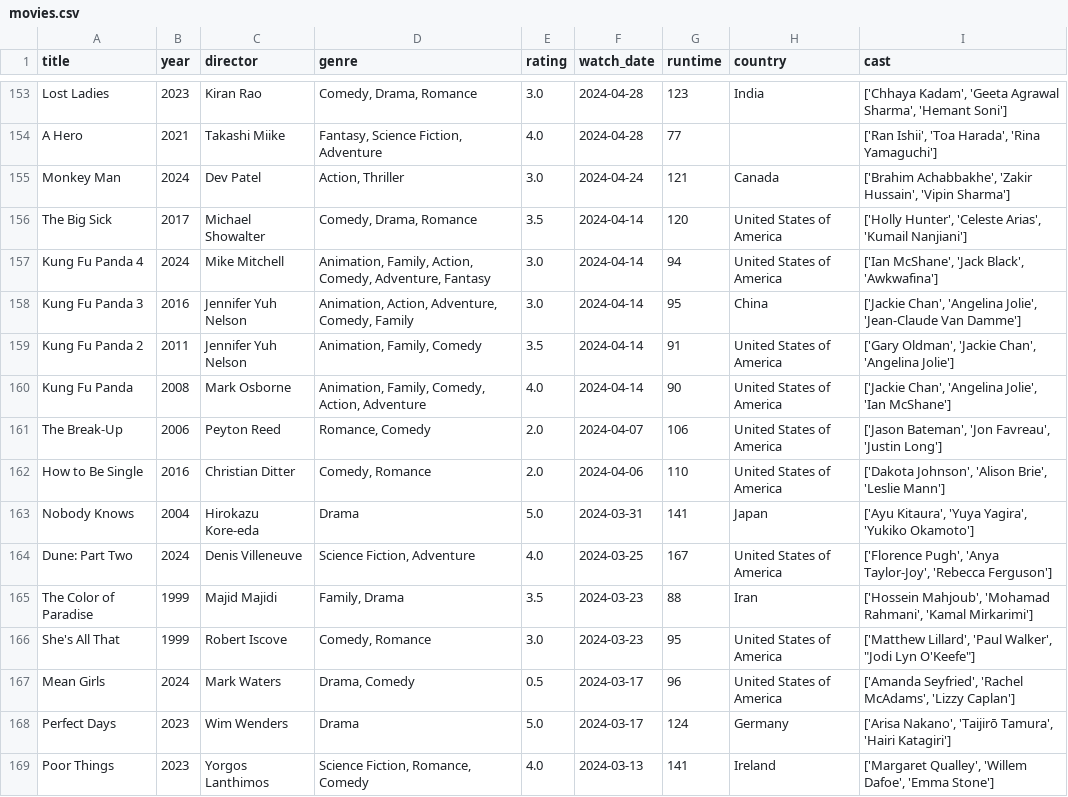
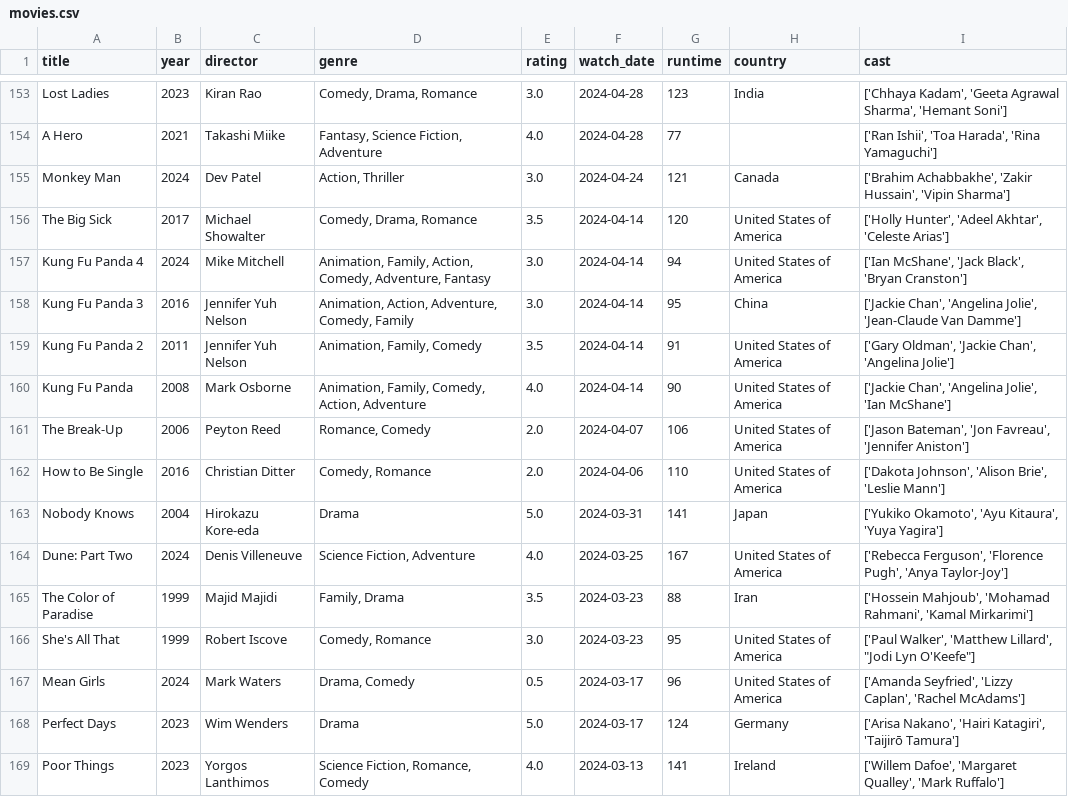
Before and after one commit to sarthakk88/letterboxd-wrapped, a CSV file: data/movies.csv, drawn as a sheet; only a part is shown, gaps mark what is left out; the diff covers the shown part only.

```diff
--- a/data/movies.csv
+++ b/data/movies.csv
@@ -155,4 +155,4 @@ A Hero,2021,Takashi Miike,"Fantasy, Science Fiction, Adventure",4.0,2024-04-28,7
 Monkey Man,2024,Dev Patel,"Action, Thriller",3.0,2024-04-24,121,Canada,"['Brahim Achabbakhe', 'Zakir Hussain', 'Vipin Sharma']"
-The Big Sick,2017,Michael Showalter,"Comedy, Drama, Romance",3.5,2024-04-14,120,United States of America,"['Holly Hunter', 'Celeste Arias', 'Kumail Nanjiani']"
-Kung Fu Panda 4,2024,Mike Mitchell,"Animation, Family, Action, Comedy, Adventure, Fantasy",3.0,2024-04-14,94,United States of America,"['Ian McShane', 'Jack Black', 'Awkwafina']"
+The Big Sick,2017,Michael Showalter,"Comedy, Drama, Romance",3.5,2024-04-14,120,United States of America,"['Holly Hunter', 'Adeel Akhtar', 'Celeste Arias']"
+Kung Fu Panda 4,2024,Mike Mitchell,"Animation, Family, Action, Comedy, Adventure, Fantasy",3.0,2024-04-14,94,United States of America,"['Ian McShane', 'Jack Black', 'Bryan Cranston']"
 Kung Fu Panda 3,2016,Jennifer Yuh Nelson,"Animation, Action, Adventure, Comedy, Family",3.0,2024-04-14,95,China,"['Jackie Chan', 'Angelina Jolie', 'Jean-Claude Van Damme']"
@@ -160,10 +160,10 @@ Kung Fu Panda 2,2011,Jennifer Yuh Nelson,"Animation, Family, Comedy",3.5,2024-04
 Kung Fu Panda,2008,Mark Osborne,"Animation, Family, Comedy, Action, Adventure",4.0,2024-04-14,90,United States of America,"['Jackie Chan', 'Angelina Jolie', 'Ian McShane']"
-The Break-Up,2006,Peyton Reed,"Romance, Comedy",2.0,2024-04-07,106,United States of America,"['Jason Bateman', 'Jon Favreau', 'Justin Long']"
+The Break-Up,2006,Peyton Reed,"Romance, Comedy",2.0,2024-04-07,106,United States of America,"['Jason Bateman', 'Jon Favreau', 'Jennifer Aniston']"
 How to Be Single,2016,Christian Ditter,"Comedy, Romance",2.0,2024-04-06,110,United States of America,"['Dakota Johnson', 'Alison Brie', 'Leslie Mann']"
-Nobody Knows,2004,Hirokazu Kore-eda,Drama,5.0,2024-03-31,141,Japan,"['Ayu Kitaura', 'Yuya Yagira', 'Yukiko Okamoto']"
-Dune: Part Two,2024,Denis Villeneuve,"Science Fiction, Adventure",4.0,2024-03-25,167,United States of America,"['Florence Pugh', 'Anya Taylor-Joy', 'Rebecca Ferguson']"
+Nobody Knows,2004,Hirokazu Kore-eda,Drama,5.0,2024-03-31,141,Japan,"['Yukiko Okamoto', 'Ayu Kitaura', 'Yuya Yagira']"
+Dune: Part Two,2024,Denis Villeneuve,"Science Fiction, Adventure",4.0,2024-03-25,167,United States of America,"['Rebecca Ferguson', 'Florence Pugh', 'Anya Taylor-Joy']"
 The Color of Paradise,1999,Majid Majidi,"Family, Drama",3.5,2024-03-23,88,Iran,"['Hossein Mahjoub', 'Mohamad Rahmani', 'Kamal Mirkarimi']"
-She's All That,1999,Robert Iscove,"Comedy, Romance",3.0,2024-03-23,95,United States of America,"['Matthew Lillard', 'Paul Walker', ""Jodi Lyn O'Keefe""]"
-Mean Girls,2024,Mark Waters,"Drama, Comedy",0.5,2024-03-17,96,United States of America,"['Amanda Seyfried', 'Rachel McAdams', 'Lizzy Caplan']"
-Perfect Days,2023,Wim Wenders,Drama,5.0,2024-03-17,124,Germany,"['Arisa Nakano', 'Taijirō Tamura', 'Hairi Katagiri']"
-Poor Things,2023,Yorgos Lanthimos,"Science Fiction, Romance, Comedy",4.0,2024-03-13,141,Ireland,"['Margaret Qualley', 'Willem Dafoe', 'Emma Stone']"
+She's All That,1999,Robert Iscove,"Comedy, Romance",3.0,2024-03-23,95,United States of America,"['Paul Walker', 'Matthew Lillard', ""Jodi Lyn O'Keefe""]"
+Mean Girls,2024,Mark Waters,"Drama, Comedy",0.5,2024-03-17,96,United States of America,"['Amanda Seyfried', 'Lizzy Caplan', 'Rachel McAdams']"
+Perfect Days,2023,Wim Wenders,Drama,5.0,2024-03-17,124,Germany,"['Arisa Nakano', 'Hairi Katagiri', 'Taijirō Tamura']"
+Poor Things,2023,Yorgos Lanthimos,"Science Fiction, Romance, Comedy",4.0,2024-03-13,141,Ireland,"['Willem Dafoe', 'Margaret Qualley', 'Mark Ruffalo']"
```
Also changed, not shown: 146 edited cells elsewhere in this file, 1 other file.
